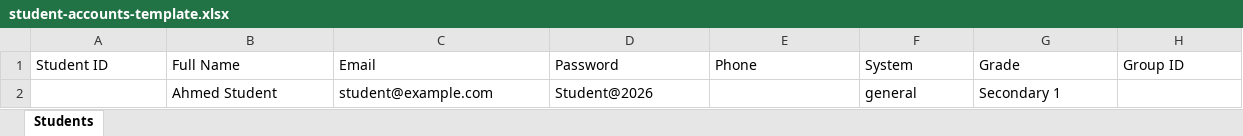
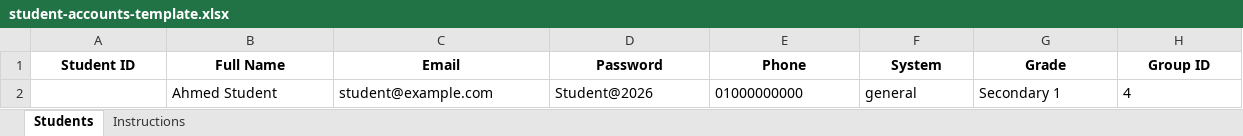
Before and after one commit to mr-zahran1/Excam, an Excel workbook: public/student-accounts-template.xlsx, sheet Students, drawn as a sheet; values as stored, in another font and other column widths than the file's, no borders; the diff names each change by its address in the sheet, - before the commit and + after, or states it on an @@ line.

```diff
--- a/public/student-accounts-template.xlsx (sheet Students)
+++ b/public/student-accounts-template.xlsx (sheet Students)
+sheet tab: Instructions
@@ A1:H1 bold: off → on, alignment: left → center @@
-E2 (Phone): (empty)
+E2 (Phone): 01000000000
-H2 (Group ID): (empty)
+H2 (Group ID): 4
```
Also changed, not shown: 2 other files.
